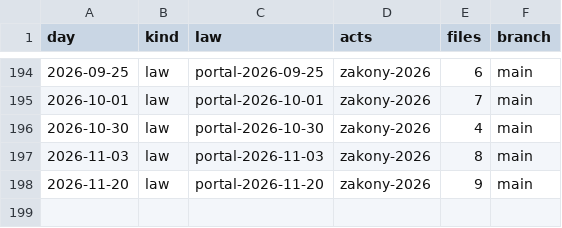
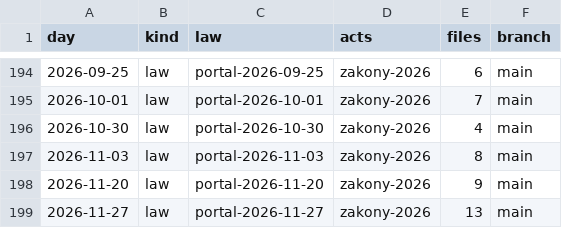
Before and after one commit to lexifina/russia-novosibirsk-law, a CSV file: data/commits.csv, drawn as a sheet; only a part is shown, gaps mark what is left out.

Commit message:
Documentation, tables, tools and REPRODUCE.md
Appended 1 commits to 762f9722ddb0; corpus sha256 239707a56d086e74f03f0ab1bf337715d47f3ddef121e7e3ac5ba44a7eed0006, data retrieved 2026-11-28.

Kind: documentation
Check: ru-pravo-novosibirsk-20261128T055039Z

```diff
--- a/data/commits.csv
+++ b/data/commits.csv
@@ -198 +198,2 @@ day,kind,law,acts,files,branch
 2026-11-20,law,portal-2026-11-20,zakony-2026,9,main
+2026-11-27,law,portal-2026-11-27,zakony-2026,13,main
```
Also changed, not shown: data/laws.csv, data/provisions.tsv, 6 other files.
